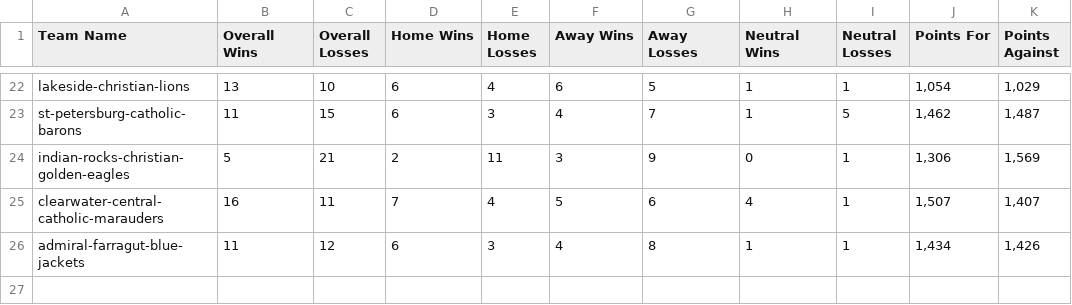
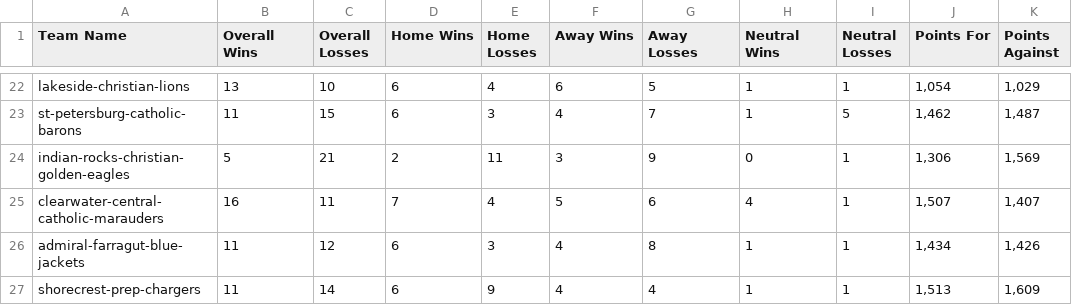
Before and after one commit to iamroddy/stats, a CSV file: pinellas/boys/18-19_year_stats.csv, drawn as a sheet; only a part is shown, gaps mark what is left out.

```diff
--- a/pinellas/boys/18-19_year_stats.csv
+++ b/pinellas/boys/18-19_year_stats.csv
@@ -26 +26,2 @@ clearwater-central-catholic-marauders,16,11,7,4,5,6,4,1,"1,507","1,407"
 admiral-farragut-blue-jackets,11,12,6,3,4,8,1,1,"1,434","1,426"
+shorecrest-prep-chargers,11,14,6,9,4,4,1,1,"1,513","1,609"
```
Also changed, not shown: pinellas/boys/16-17_year_stats.csv, pinellas/boys/17-18_year_stats.csv, 24 other files.
